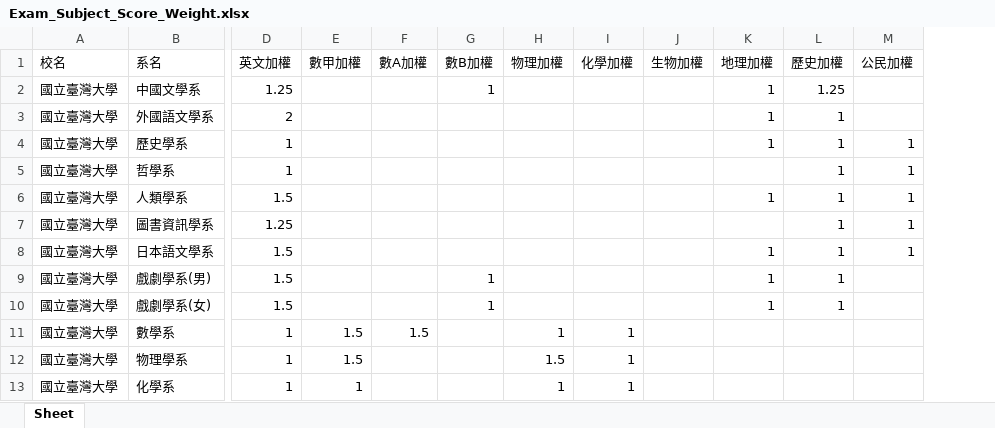
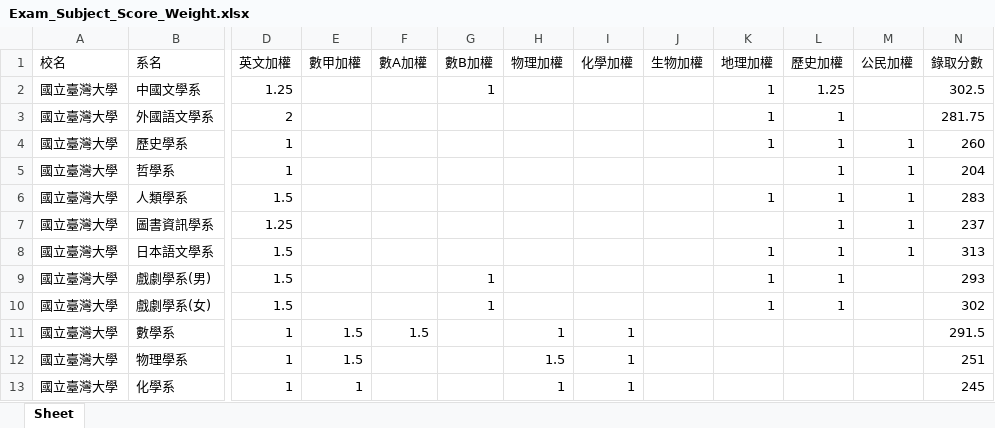
Before and after one commit to Abrams666/112-, an Excel workbook: Exam_Subject_Score_Weight.xlsx, sheet Sheet, drawn as a sheet; only a part is shown, gaps mark what is left out; values as stored, in another font and other column widths than the file's, no borders; the diff names each change by its address in the sheet, - before the commit and + after, or states it on an @@ line.

Commit message:
Version 0.1.1.1 reform_excel_debug1

```diff
--- a/Exam_Subject_Score_Weight.xlsx (sheet Sheet)
+++ b/Exam_Subject_Score_Weight.xlsx (sheet Sheet)
+column N (錄取分數), rows 2-13: 302.5 | 281.75 | 260 | 204 | 283 | 237 | 313 | 293 | 302 | 291.5 | 251 | 245
```
Also changed, not shown: 1 other file.
